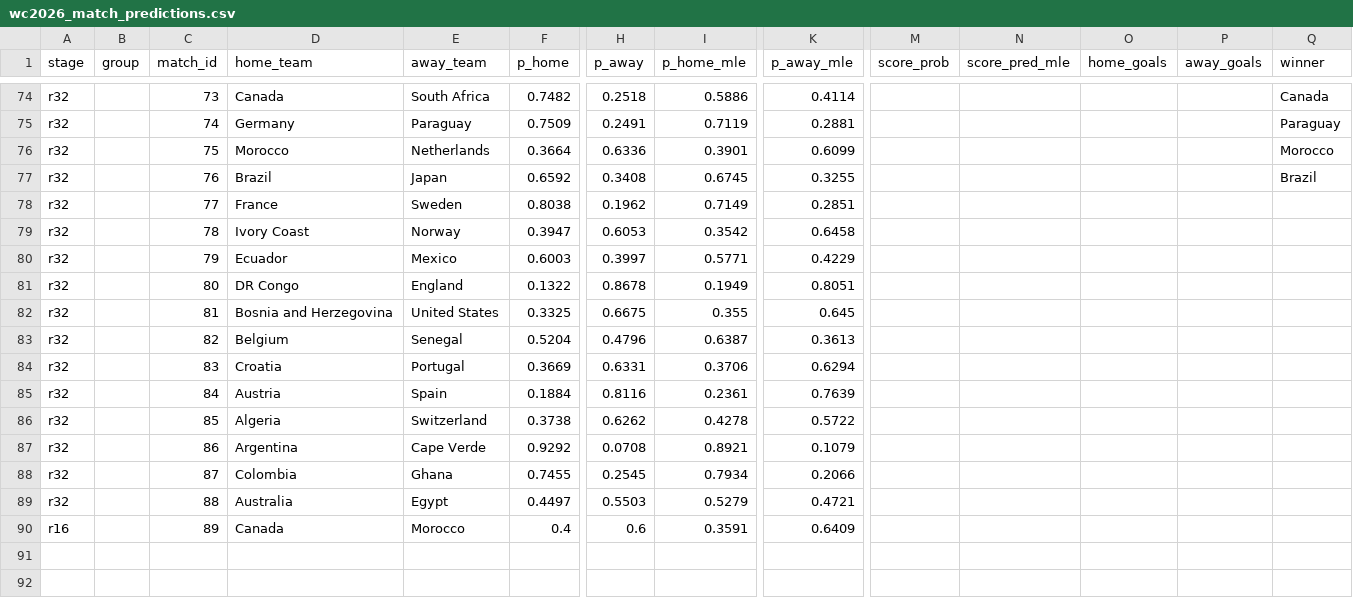
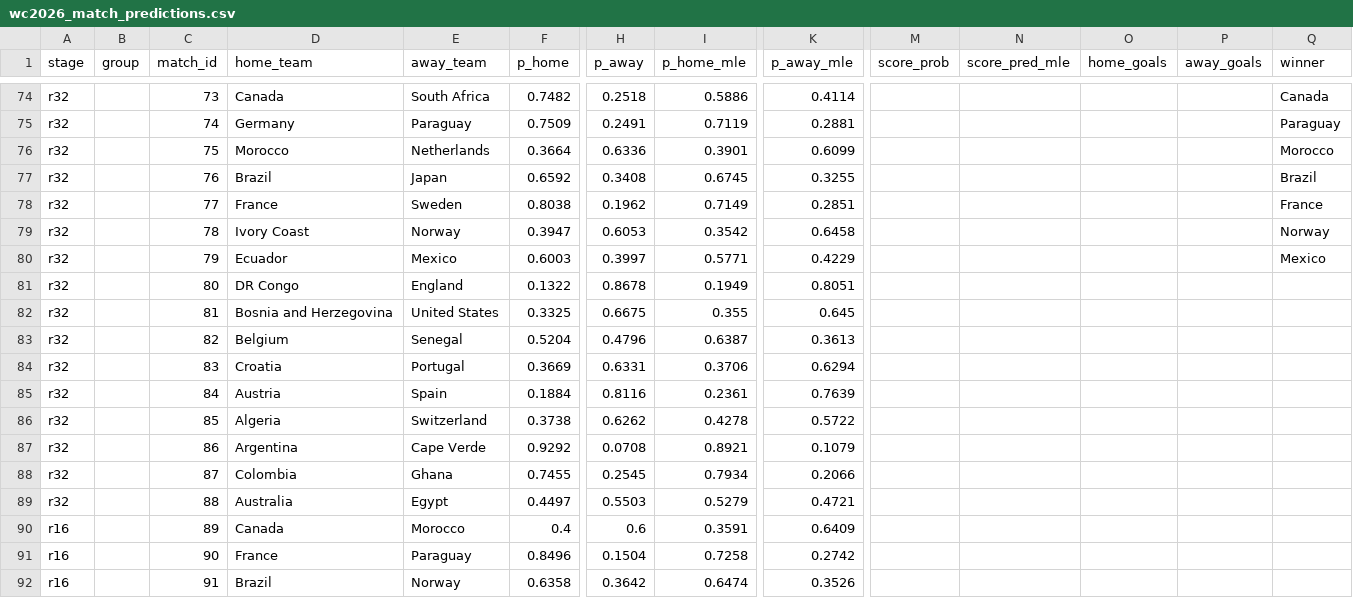
Before and after one commit to Duyanh090205/wc2026-monte-carlo, a CSV file: data/mc_simu/wc2026_match_predictions.csv, drawn as a sheet; only a part is shown, gaps mark what is left out; rows hold the shown columns only; the diff names each change by its address in the sheet, - before the commit and + after, or states it on an @@ line.

```diff
--- a/data/mc_simu/wc2026_match_predictions.csv
+++ b/data/mc_simu/wc2026_match_predictions.csv
-Q78 (winner): (empty)
+Q78 (winner): France
-Q79 (winner): (empty)
+Q79 (winner): Norway
-Q80 (winner): (empty)
+Q80 (winner): Mexico
+row 91: r16 |  | 90 | France | Paraguay | 0.8496 | 0.1504 | 0.7258 | 0.2742
+row 92: r16 |  | 91 | Brazil | Norway | 0.6358 | 0.3642 | 0.6474 | 0.3526
```
